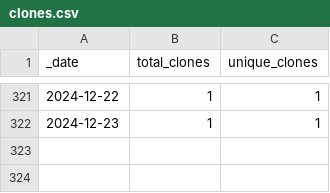
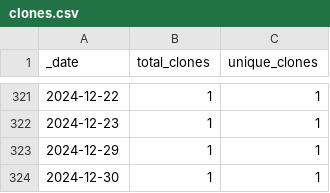
Before and after one commit to roberts-farm-of-ideas/1, a CSV file: traffic/clones.csv, drawn as a sheet; only a part is shown, gaps mark what is left out.

Commit message:
GitHub traffic

```diff
--- a/traffic/clones.csv
+++ b/traffic/clones.csv
@@ -322 +322,3 @@ _date,total_clones,unique_clones
 2024-12-23,1,1
+2024-12-29,1,1
+2024-12-30,1,1
```
Also changed, not shown: 1 other file.
